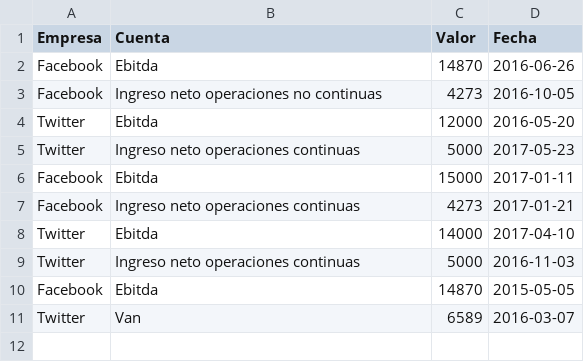
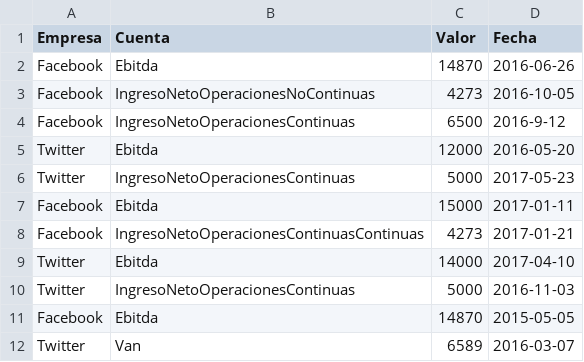
Before and after one commit to Briansc7/2017-vn-group-16, a CSV file: Archivos de prueba/baseDatosPrueba.csv, drawn as a sheet.

Commit message:
agregadas alguna pruebas y diagrama de clase

```diff
--- a/Archivos de prueba/baseDatosPrueba.csv
+++ b/Archivos de prueba/baseDatosPrueba.csv
@@ -2,9 +2,10 @@ Empresa,Cuenta,Valor,Fecha
 Facebook,Ebitda,14870,2016-06-26
-Facebook,Ingreso neto operaciones no continuas,4273,2016-10-05
+Facebook,IngresoNetoOperacionesNoContinuas,4273,2016-10-05
+Facebook,IngresoNetoOperacionesContinuas,6500,2016-9-12
 Twitter,Ebitda,12000,2016-05-20
-Twitter,Ingreso neto operaciones continuas,5000,2017-05-23
+Twitter,IngresoNetoOperacionesContinuas,5000,2017-05-23
 Facebook,Ebitda,15000,2017-01-11
-Facebook,Ingreso neto operaciones continuas,4273,2017-01-21
+Facebook,IngresoNetoOperacionesContinuasContinuas,4273,2017-01-21
 Twitter,Ebitda,14000,2017-04-10
-Twitter,Ingreso neto operaciones continuas,5000,2016-11-03
+Twitter,IngresoNetoOperacionesContinuas,5000,2016-11-03
 Facebook,Ebitda,14870,2015-05-05
```
Also changed, not shown: 14 other files.
